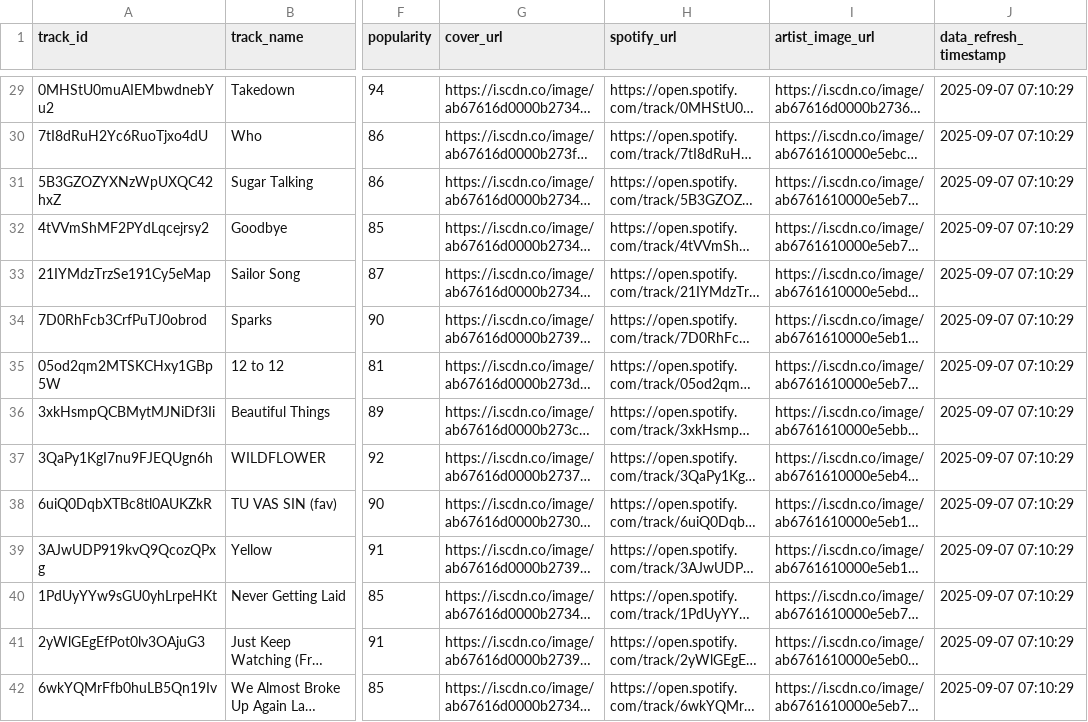
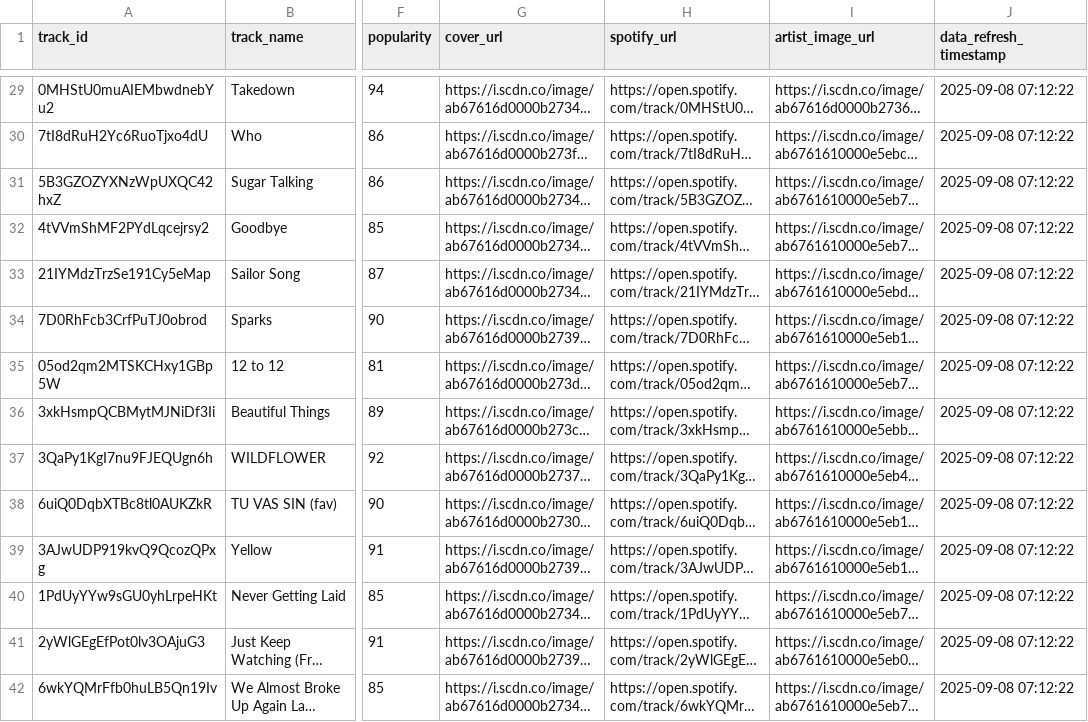
Before and after one commit to AmjadKudsi/spotify-live-refresh, a CSV file: spotify_playlist_data.csv, drawn as a sheet; only a part is shown, gaps mark what is left out; long unchanged cells end in …; the diff covers the shown part only; the diff names each change by its address in the sheet, - before the commit and + after, or states it on an @@ line.

```diff
--- a/spotify_playlist_data.csv
+++ b/spotify_playlist_data.csv
-J29:J42 (data_refresh_timestamp): 2025-09-07 07:10:29
+J29:J42 (data_refresh_timestamp): 2025-09-08 07:12:22
```
Also changed, not shown: 186 edited cells elsewhere in this file.
